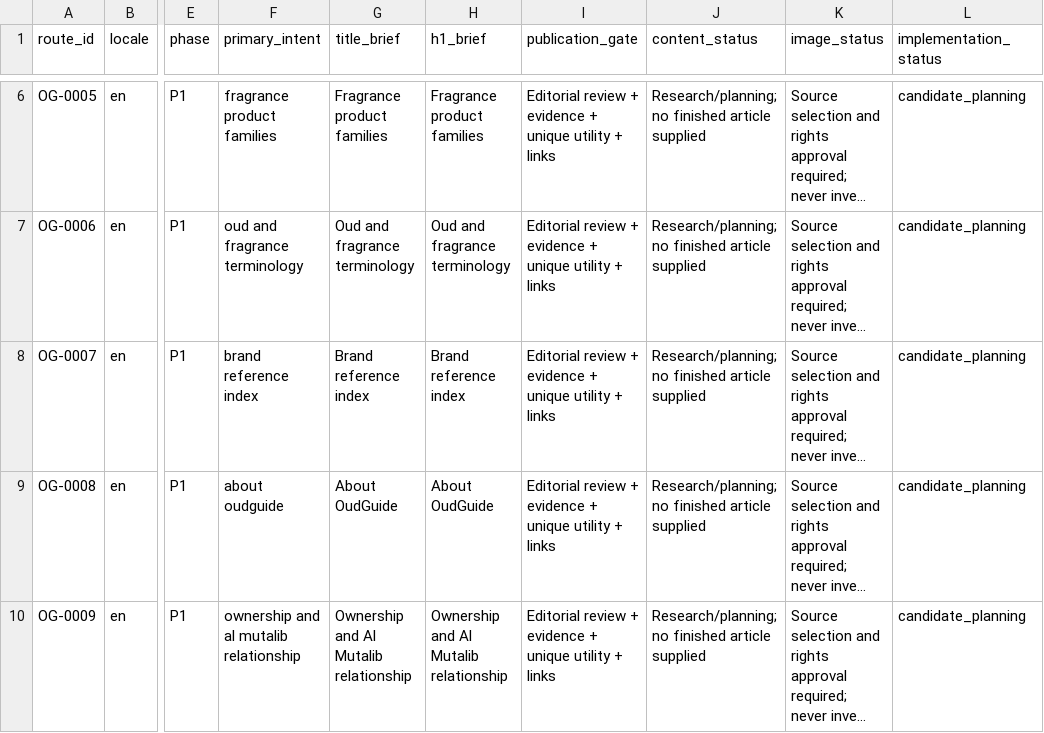
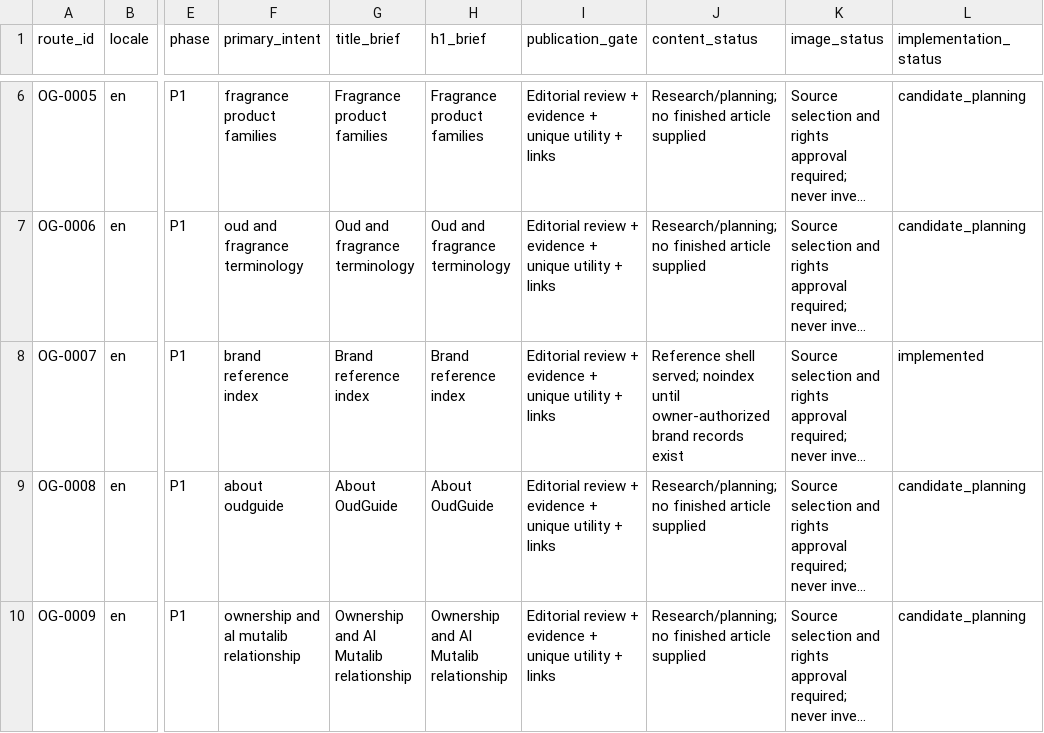
Before and after one commit to imrejaul007/oudguide, a CSV file: docs/CONTENT_STATUS.csv, drawn as a sheet; only a part is shown, gaps mark what is left out; long unchanged cells end in …; the diff names each change by its address in the sheet, - before the commit and + after, or states it on an @@ line.

```diff
--- a/docs/CONTENT_STATUS.csv
+++ b/docs/CONTENT_STATUS.csv
-J8 (content_status): Research/planning; no finished article supplied
+J8 (content_status): Reference shell served; noindex until owner-authorized brand records exist
-L8 (implementation_status): candidate_planning
+L8 (implementation_status): implemented
```
Also changed, not shown: 4 other files.
